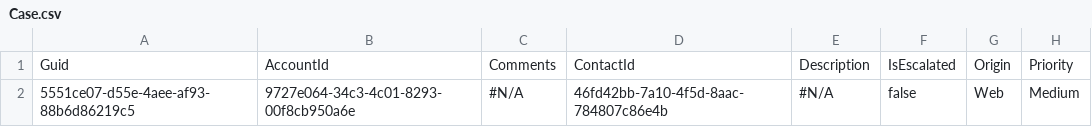
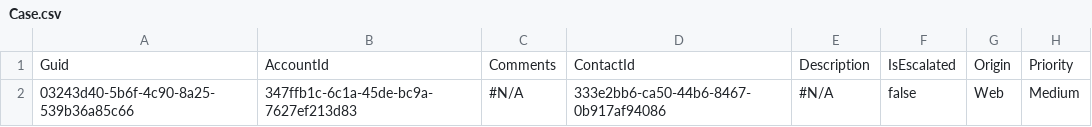
Before and after one commit to Prodlymoover/CPQTest16, a CSV file: Case.csv, drawn as a sheet; only a part is shown; the diff names each change by its address in the sheet, - before the commit and + after, or states it on an @@ line.

```diff
--- a/Case.csv
+++ b/Case.csv
-A2: 5551ce07-d55e-4aee-af93-88b6d86219c5
+A2: 03243d40-5b6f-4c90-8a25-539b36a85c66
-B2: 9727e064-34c3-4c01-8293-00f8cb950a6e
+B2: 347ffb1c-6c1a-45de-bc9a-7627ef213d83
-D2: 46fd42bb-7a10-4f5d-8aac-784807c86e4b
+D2: 333e2bb6-ca50-44b6-8467-0b917af94086
```
Also changed, not shown: Account.csv, Asset.csv, 2 other files.
